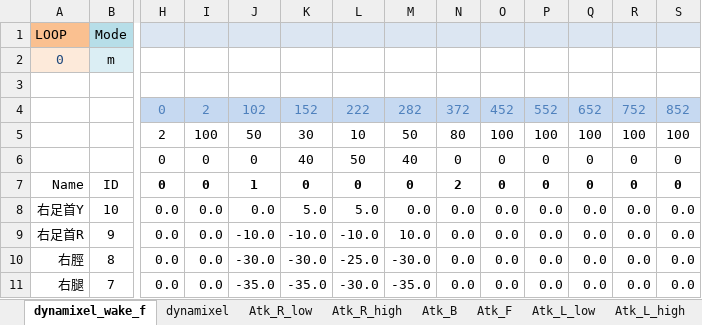
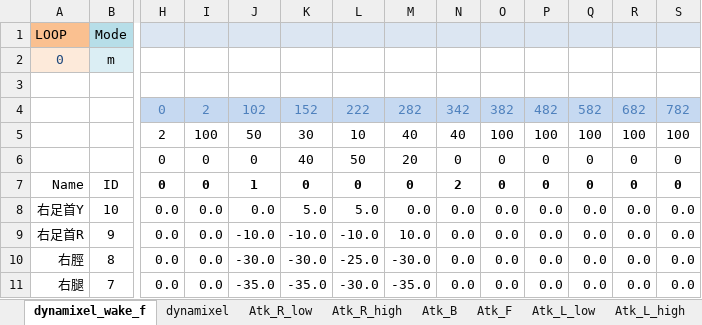
Before and after one commit to nyxrobotics/kuroko_excell, an Excel workbook: kuroko_motion_editor.xlsm, sheet dynamixel_wake_f, drawn as a sheet; only a part is shown, gaps mark what is left out; values as stored, in another font and other column widths than the file's, no borders; charts and pictures not drawn; removed rows and columns are numbered as before the commit, all else as after; rows hold the shown columns only; the diff names each change by its address in the sheet, - before the commit and + after, or states it on an @@ line.

Commit message:
Tune wakeup motion

```diff
--- a/kuroko_motion_editor.xlsm (sheet dynamixel_wake_f)
+++ b/kuroko_motion_editor.xlsm (sheet dynamixel_wake_f)
-row 4:  |  | 0 | 2 | 102 | 152 | 222 | 282 | 372 | 452 | 552 | 652 | 752 | 852
+row 4:  |  | 0 | 2 | 102 | 152 | 222 | 282 | 342 | 382 | 482 | 582 | 682 | 782
-M5: 50
+M5: 40
-N5: 80
+N5: 40
-M6: 40
+M6: 20
```
